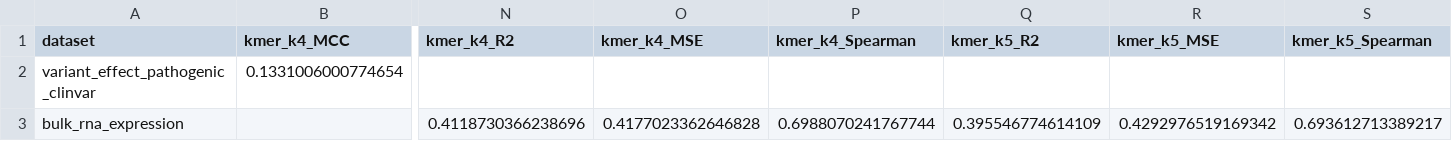
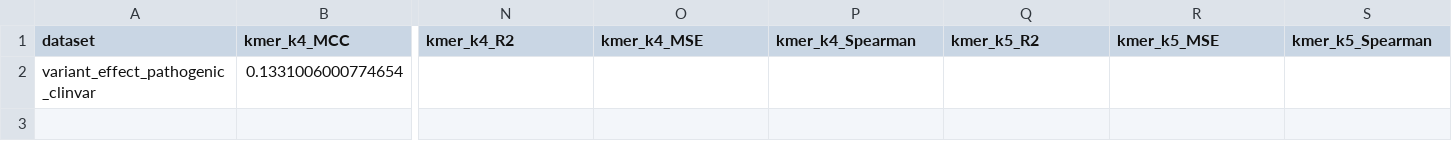
Before and after one commit to vincenzocivale/genome-cgr-embedding, a CSV file: results/lra_records.csv, drawn as a sheet; only a part is shown, gaps mark what is left out; rows hold the shown columns only; the diff names each change by its address in the sheet, - before the commit and + after, or states it on an @@ line.

Commit message:
feat: update lra_records.csv and add environment.yml for project setup

```diff
--- a/results/lra_records.csv
+++ b/results/lra_records.csv
-row 3: bulk_rna_expression |  | 0.4118730366238696 | 0.4177023362646828 | 0.6988070241767744 | 0.395546774614109 | 0.4292976519169342 | 0.693612713389217
```
Also changed, not shown: 1 other file.
